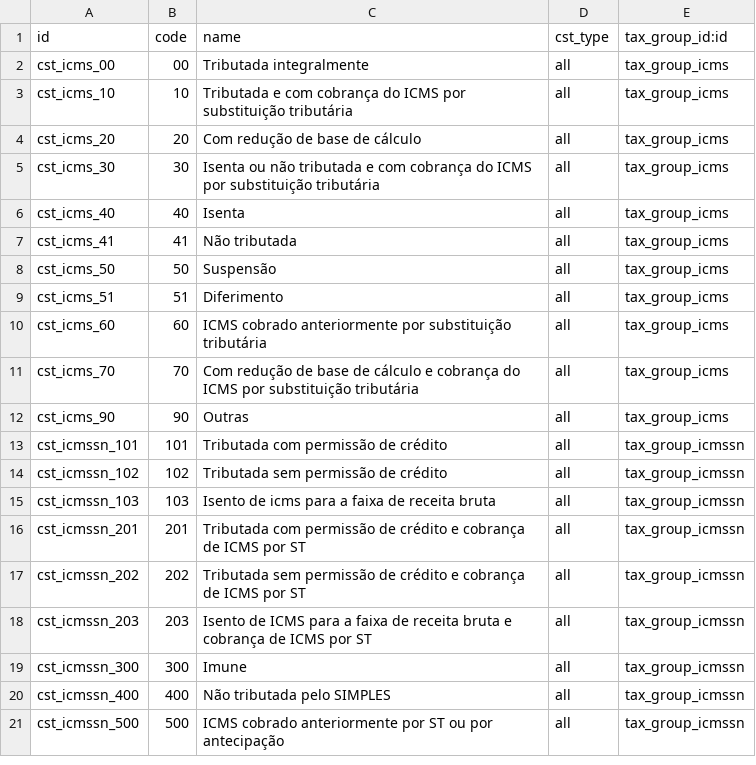
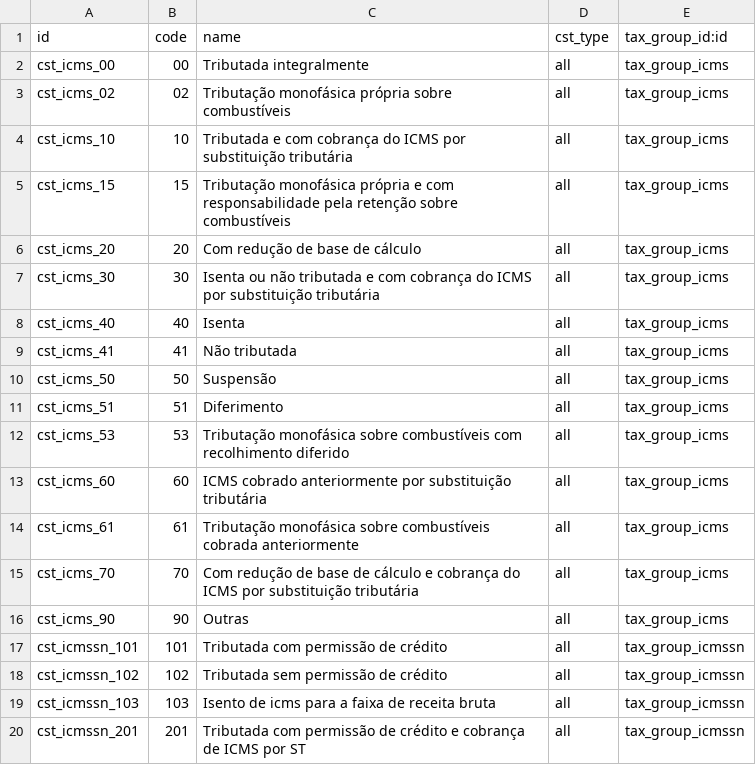
Before and after one commit to akretion/l10n-brazil, a CSV file: l10n_br_fiscal/data/l10n_br_fiscal.cst.csv, drawn as a sheet; only a part is shown; the shorter side is filled out with more unchanged rows; the diff names each change by its address in the sheet, - before the commit and + after, or states it on an @@ line.

Commit message:
[UPD] l10n_br_fiscal: Update ICMS CST

```diff
--- a/l10n_br_fiscal/data/l10n_br_fiscal.cst.csv
+++ b/l10n_br_fiscal/data/l10n_br_fiscal.cst.csv
+row 3: cst_icms_02 | 02 | Tributação monofásica própria sobre combustíveis | all | tax_group_icms
+row 5: cst_icms_15 | 15 | Tributação monofásica própria e com responsabilidade pela retenção sobre combustíveis | all | tax_group_icms
+row 12: cst_icms_53 | 53 | Tributação monofásica sobre combustíveis com recolhimento diferido | all | tax_group_icms
+row 14: cst_icms_61 | 61 | Tributação monofásica sobre combustíveis cobrada anteriormente | all | tax_group_icms
```
